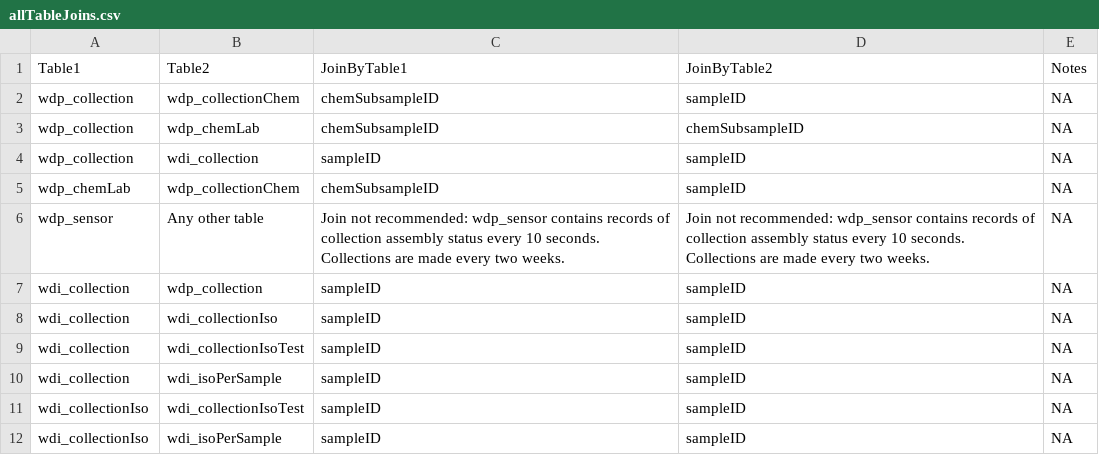
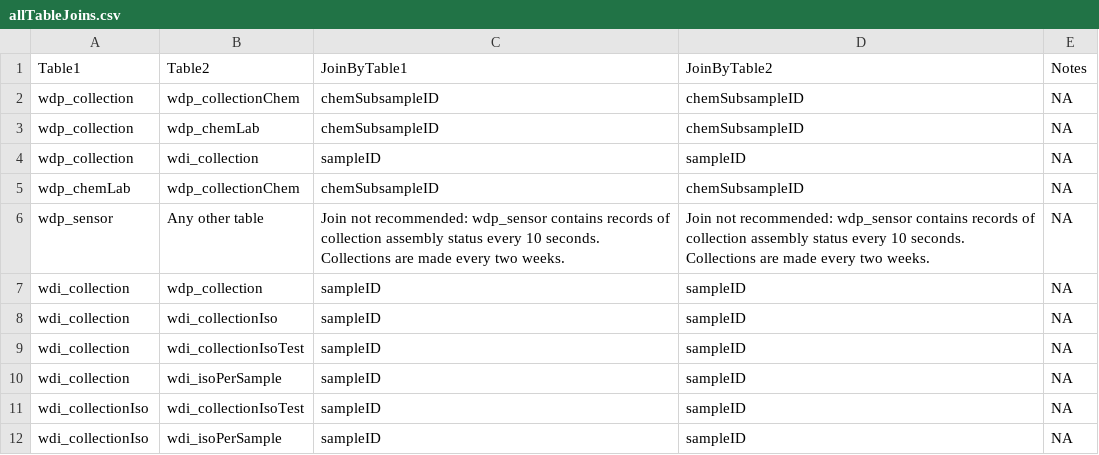
Before and after one commit to gitbarnitt/NEON-quick-start-guides-1, a CSV file: allTableJoins.csv, drawn as a sheet; only a part is shown.

Commit message:
Update allTableJoins.csv

```diff
--- a/allTableJoins.csv
+++ b/allTableJoins.csv
@@ -1,6 +1,6 @@
 "Table1","Table2","JoinByTable1","JoinByTable2","Notes"
-"wdp_collection","wdp_collectionChem","chemSubsampleID","sampleID",NA
+"wdp_collection","wdp_collectionChem","chemSubsampleID","chemSubsampleID",NA
 "wdp_collection","wdp_chemLab","chemSubsampleID","chemSubsampleID",NA
 "wdp_collection","wdi_collection","sampleID","sampleID",NA
-"wdp_chemLab","wdp_collectionChem","chemSubsampleID","sampleID",NA
+"wdp_chemLab","wdp_collectionChem","chemSubsampleID","chemSubsampleID",NA
 "wdp_sensor","Any other table","Join not recommended: wdp_sensor contains records of collection assembly status every 10 seconds. Collections are made every two weeks.","Join not recommended: wdp_sensor contains records of collection assembly status every 10 seconds. Collections are made every two weeks.",NA
```
